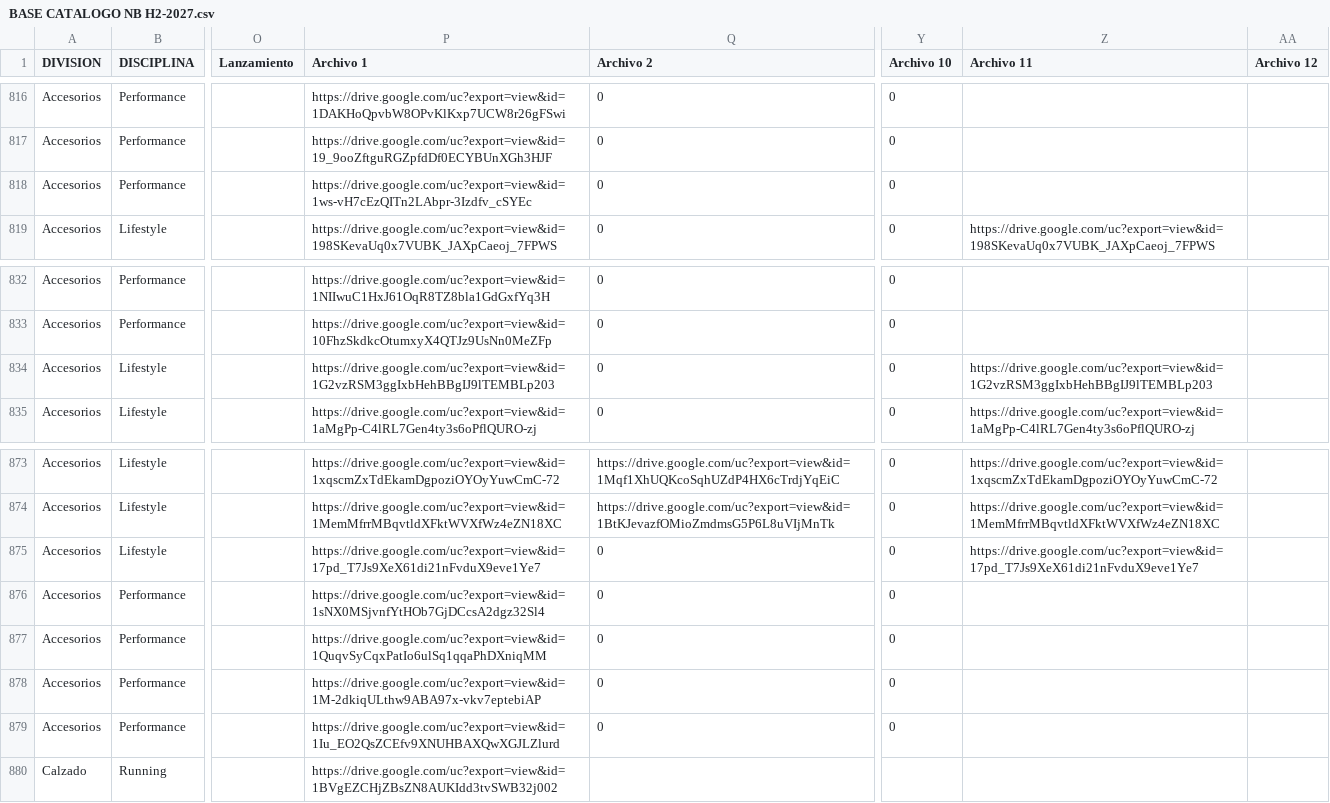
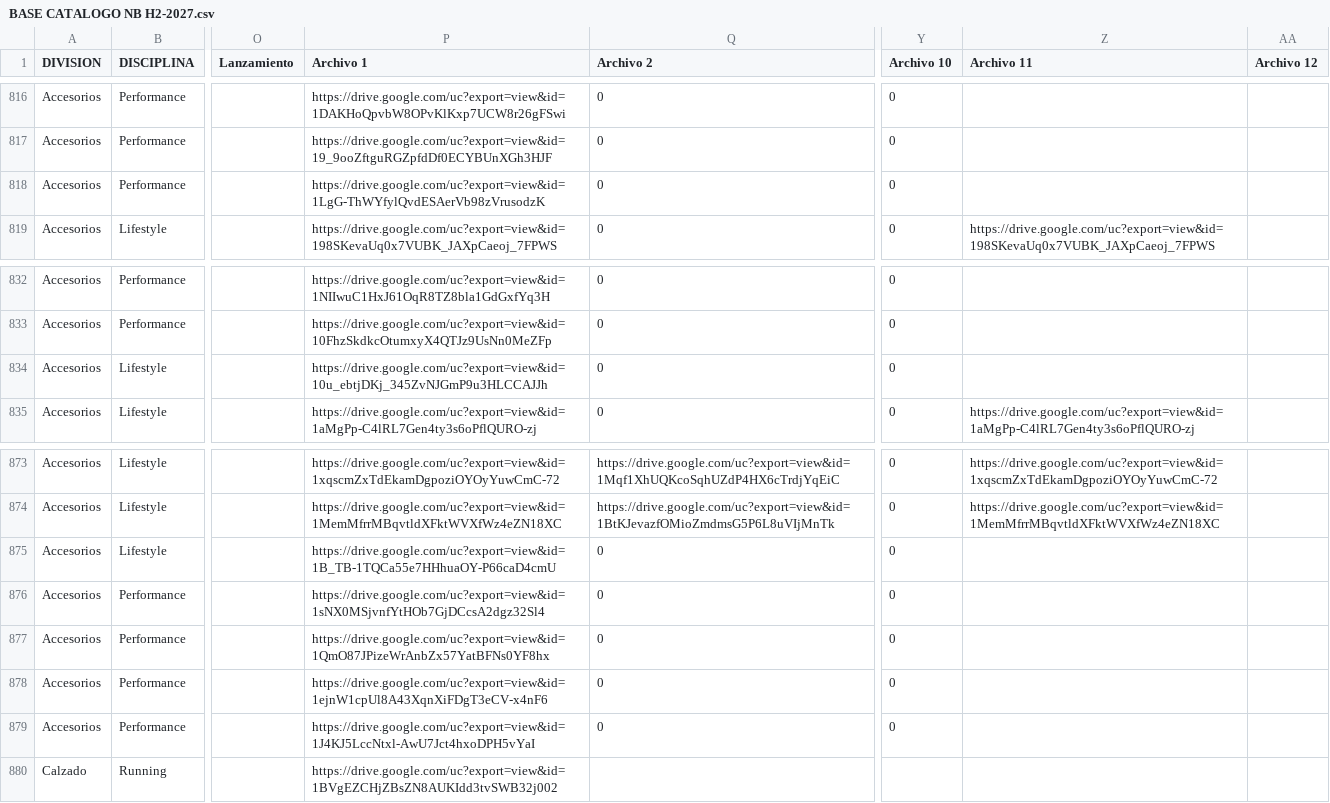
Before and after one commit to msablanco/NB-2027-H2-Collection-Order-1, a CSV file: BASE CATALOGO NB H2-2027.csv, drawn as a sheet; only a part is shown, gaps mark what is left out; the diff covers the shown part only; the diff names each change by its address in the sheet, - before the commit and + after, or states it on an @@ line.

```diff
--- a/BASE CATALOGO NB H2-2027.csv
+++ b/BASE CATALOGO NB H2-2027.csv
-P818 (Archivo 1): https://drive.google.com/uc?export=view&id=1ws-vH7cEzQITn2LAbpr-3Izdfv_cSYEc
+P818 (Archivo 1): https://drive.google.com/uc?export=view&id=1LgG-ThWYfylQvdESAerVb98zVrusodzK
-P834 (Archivo 1): https://drive.google.com/uc?export=view&id=1G2vzRSM3ggIxbHehBBgIJ9lTEMBLp203
+P834 (Archivo 1): https://drive.google.com/uc?export=view&id=10u_ebtjDKj_345ZvNJGmP9u3HLCCAJJh
-Z834 (Archivo 11): https://drive.google.com/uc?export=view&id=1G2vzRSM3ggIxbHehBBgIJ9lTEMBLp203
+Z834 (Archivo 11): (empty)
-P875 (Archivo 1): https://drive.google.com/uc?export=view&id=17pd_T7Js9XeX61di21nFvduX9eve1Ye7
+P875 (Archivo 1): https://drive.google.com/uc?export=view&id=1B_TB-1TQCa55e7HHhuaOY-P66caD4cmU
-Z875 (Archivo 11): https://drive.google.com/uc?export=view&id=17pd_T7Js9XeX61di21nFvduX9eve1Ye7
+Z875 (Archivo 11): (empty)
-P877 (Archivo 1): https://drive.google.com/uc?export=view&id=1QuqvSyCqxPatIo6ulSq1qqaPhDXniqMM
+P877 (Archivo 1): https://drive.google.com/uc?export=view&id=1QmO87JPizeWrAnbZx57YatBFNs0YF8hx
-P878 (Archivo 1): https://drive.google.com/uc?export=view&id=1M-2dkiqULthw9ABA97x-vkv7eptebiAP
+P878 (Archivo 1): https://drive.google.com/uc?export=view&id=1ejnW1cpUl8A43XqnXiFDgT3eCV-x4nF6
-P879 (Archivo 1): https://drive.google.com/uc?export=view&id=1Iu_EO2QsZCEfv9XNUHBAXQwXGJLZlurd
+P879 (Archivo 1): https://drive.google.com/uc?export=view&id=1J4KJ5LccNtxl-AwU7Jct4hxoDPH5vYaI
```
Also changed, not shown: 15 edited cells elsewhere in this file, 22 other files.
